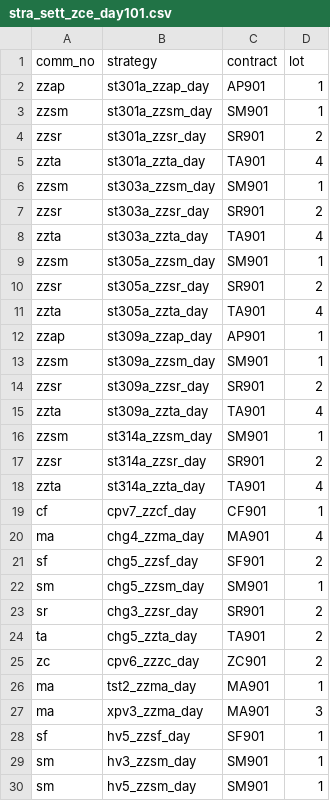
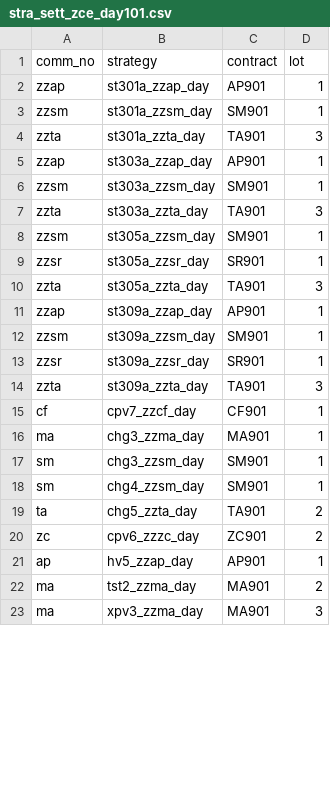
Before and after one commit to 19199883/MyDoc, a CSV file: ExplorerFund/operation/strategy_update/winfund/zce/day/101/stra_sett_zce_day101.csv, drawn as a sheet; only a part is shown; the diff covers the shown part only.

```diff
--- a/ExplorerFund/operation/strategy_update/winfund/zce/day/101/stra_sett_zce_day101.csv
+++ b/ExplorerFund/operation/strategy_update/winfund/zce/day/101/stra_sett_zce_day101.csv
@@ -3,28 +3,21 @@ zzap,st301a_zzap_day,AP901,1
 zzsm,st301a_zzsm_day,SM901,1
-zzsr,st301a_zzsr_day,SR901,2
-zzta,st301a_zzta_day,TA901,4
+zzta,st301a_zzta_day,TA901,3
+zzap,st303a_zzap_day,AP901,1
 zzsm,st303a_zzsm_day,SM901,1
-zzsr,st303a_zzsr_day,SR901,2
-zzta,st303a_zzta_day,TA901,4
+zzta,st303a_zzta_day,TA901,3
 zzsm,st305a_zzsm_day,SM901,1
-zzsr,st305a_zzsr_day,SR901,2
-zzta,st305a_zzta_day,TA901,4
+zzsr,st305a_zzsr_day,SR901,1
+zzta,st305a_zzta_day,TA901,3
 zzap,st309a_zzap_day,AP901,1
 zzsm,st309a_zzsm_day,SM901,1
-zzsr,st309a_zzsr_day,SR901,2
-zzta,st309a_zzta_day,TA901,4
-zzsm,st314a_zzsm_day,SM901,1
-zzsr,st314a_zzsr_day,SR901,2
-zzta,st314a_zzta_day,TA901,4
+zzsr,st309a_zzsr_day,SR901,1
+zzta,st309a_zzta_day,TA901,3
 cf,cpv7_zzcf_day,CF901,1
-ma,chg4_zzma_day,MA901,4
-sf,chg5_zzsf_day,SF901,2
-sm,chg5_zzsm_day,SM901,1
-sr,chg3_zzsr_day,SR901,2
+ma,chg3_zzma_day,MA901,1
+sm,chg3_zzsm_day,SM901,1
+sm,chg4_zzsm_day,SM901,1
 ta,chg5_zzta_day,TA901,2
 zc,cpv6_zzzc_day,ZC901,2
-ma,tst2_zzma_day,MA901,1
+ap,hv5_zzap_day,AP901,1
+ma,tst2_zzma_day,MA901,2
 ma,xpv3_zzma_day,MA901,3
-sf,hv5_zzsf_day,SF901,1
-sm,hv3_zzsm_day,SM901,1
-sm,hv5_zzsm_day,SM901,1
```
Also changed, not shown: 1 added row, 4 removed rows and 3 edited cells elsewhere in this file, ExplorerFund/operation/strategy_update/XinZhengCheng/shfe/day/19/stra_sett_day_19.csv, ExplorerFund/operation/strategy_update/XinZhengCheng/shfe/day/63/stra_sett_day_63.csv, 6 other files.
